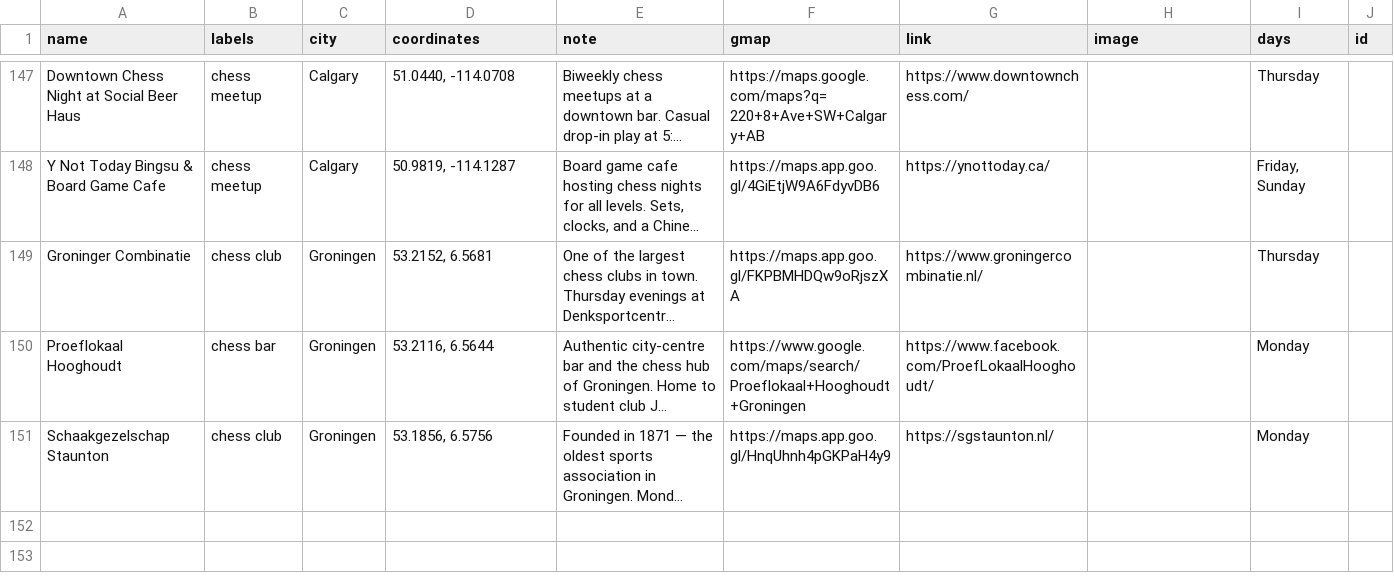
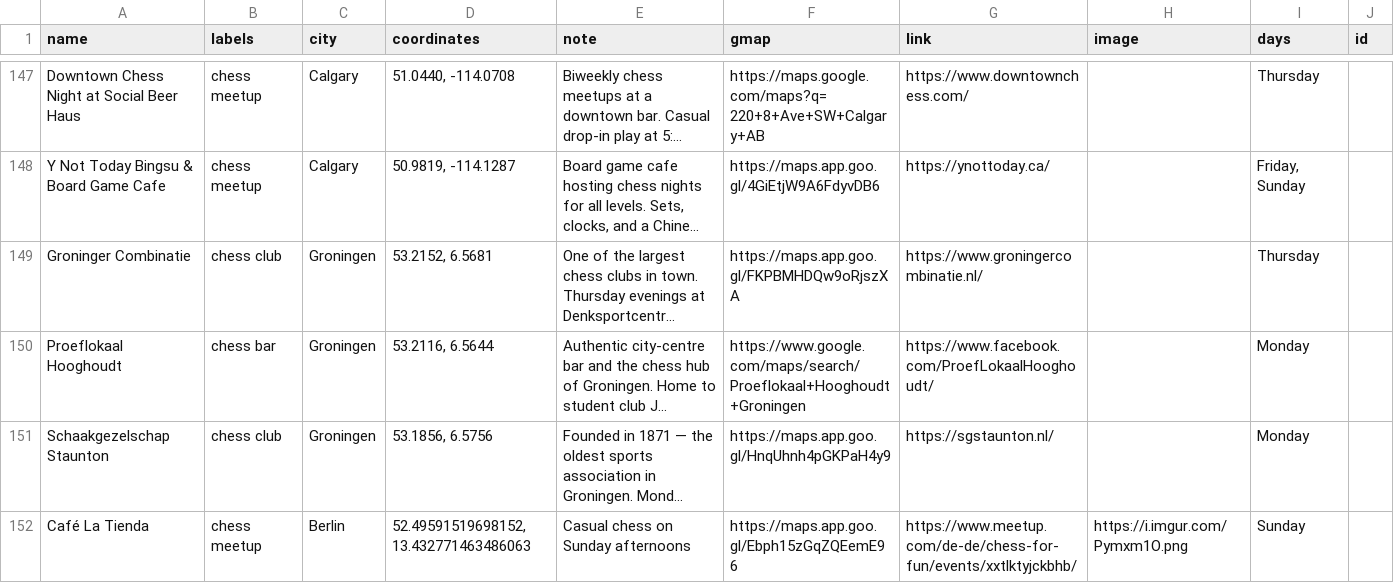
Before and after one commit to harman28/chessscenes, a CSV file: Chess Scenes (Public) - chess_scenes_venues.csv, drawn as a sheet; only a part is shown, gaps mark what is left out; long unchanged cells end in …; the diff names each change by its address in the sheet, - before the commit and + after, or states it on an @@ line.

Commit message:
Add Café La Tienda (Berlin)

```diff
--- a/Chess Scenes (Public) - chess_scenes_venues.csv
+++ b/Chess Scenes (Public) - chess_scenes_venues.csv
+row 152: Café La Tienda | chess meetup | Berlin | 52.49591519698152, 13.432771463486063 | Casual chess on Sunday afternoons | https://maps.app.goo.gl/Ebph15zGqZQEemE96 | https://www.meetup.com/de-de/chess-for-fun/events/xxtlktyjckbhb/ | https://i.imgur.com/Pymxm1O.png | Sunday
```
